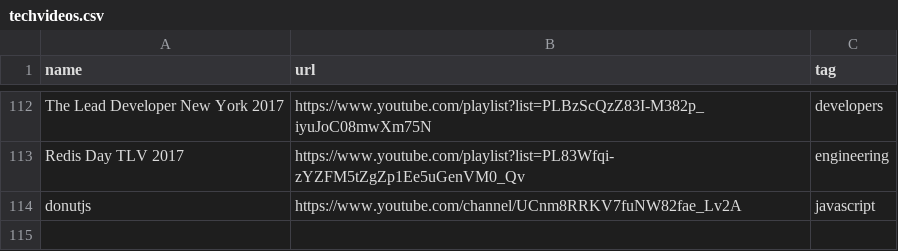
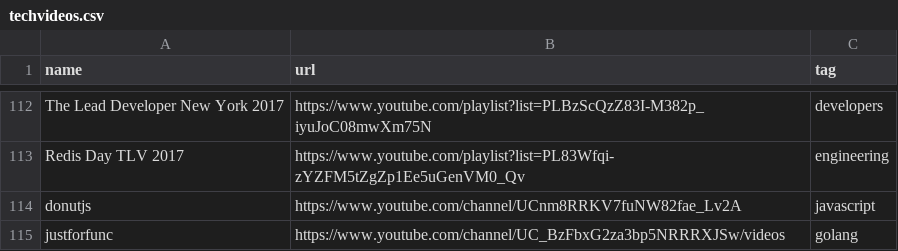
Before and after one commit to griffio/griffio.github.io, a CSV file: _data/techvideos.csv, drawn as a sheet; only a part is shown, gaps mark what is left out; the diff names each change by its address in the sheet, - before the commit and + after, or states it on an @@ line.

Commit message:
justforfunc

```diff
--- a/_data/techvideos.csv
+++ b/_data/techvideos.csv
+row 115: justforfunc | https://www.youtube.com/channel/UC_BzFbxG2za3bp5NRRRXJSw/videos | golang
```
